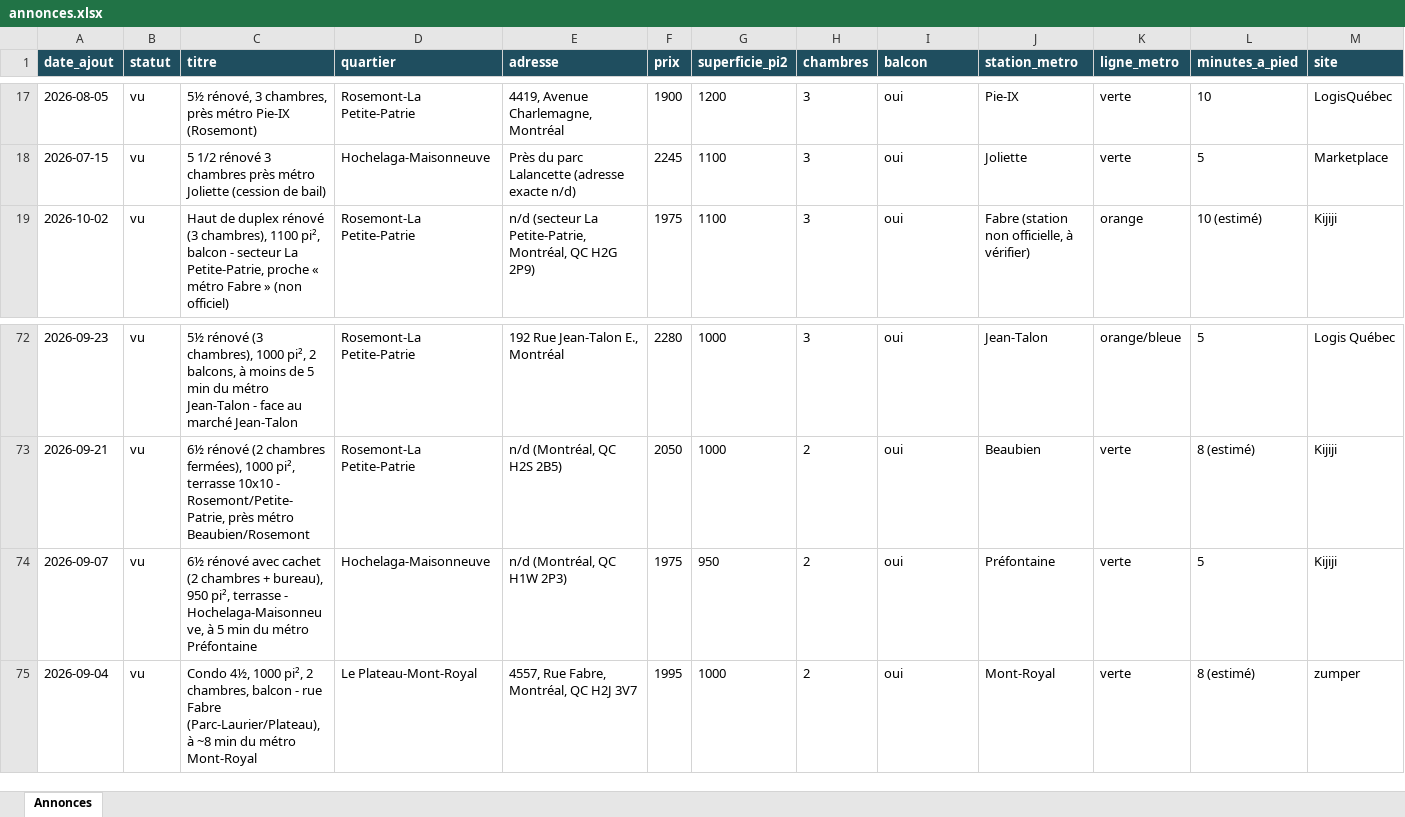
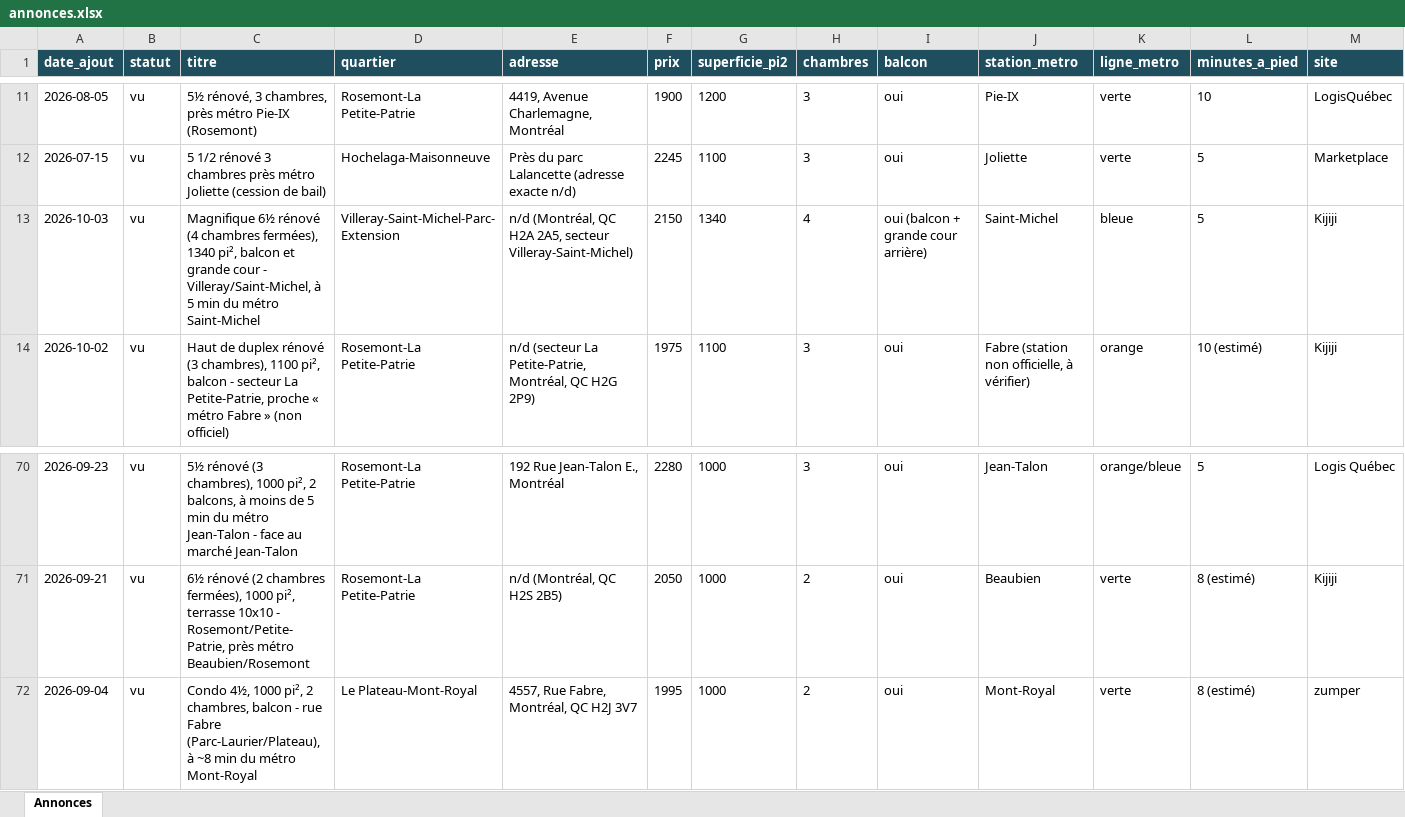
Before and after one commit to fclmnt/home-search, an Excel workbook: annonces.xlsx, sheet Annonces, drawn as a sheet; only a part is shown, gaps mark what is left out; values as stored, in another font and other column widths than the file's, no borders; removed rows and columns are numbered as before the commit, all else as after; rows hold the shown columns only; the diff covers the shown part only; the diff names each change by its address in the sheet, - before the commit and + after, or states it on an @@ line.

Commit message:
Mise à jour des annonces — 2026-10-03 17:10

```diff
--- a/annonces.xlsx (sheet Annonces)
+++ b/annonces.xlsx (sheet Annonces)
+row 13: 2026-10-03 | vu | Magnifique 6½ rénové (4 chambres fermées), 1340 pi², balcon et grande cour - Villeray/Saint-Michel, à 5 min du métro Saint-Michel | Villeray-Saint-Michel-Parc-Extension | n/d (Montréal, QC H2A 2A5, secteur Villeray-Saint-Michel) | 2150 | 1340 | 4 | oui (balcon + grande cour arrière) | Saint-Michel | bleue | 5 | Kijiji
-row 74: 2026-09-07 | vu | 6½ rénové avec cachet (2 chambres + bureau), 950 pi², terrasse - Hochelaga-Maisonneuve, à 5 min du métro Préfontaine | Hochelaga-Maisonneuve | n/d (Montréal, QC H1W 2P3) | 1975 | 950 | 2 | oui | Préfontaine | verte | 5 | Kijiji
```
Also changed, not shown: 8 added rows, 7 removed rows and 10 edited cells elsewhere in this sheet, 3 other files.
